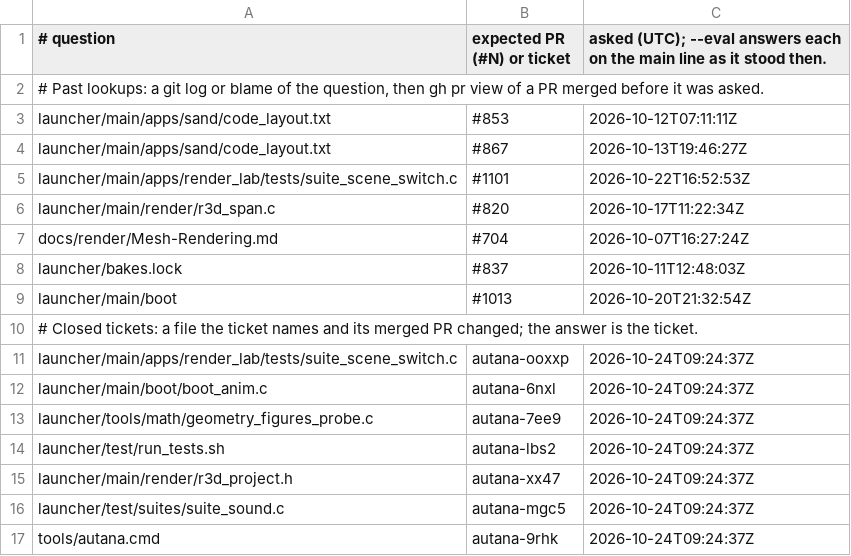
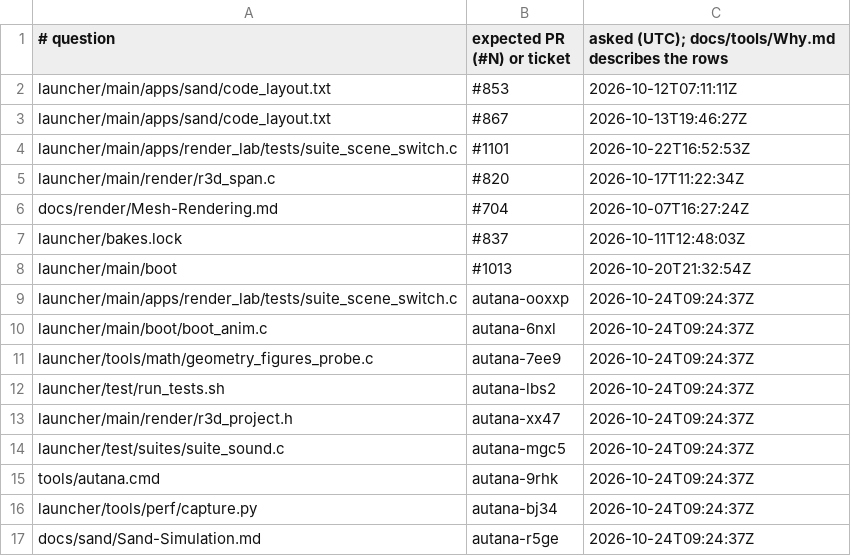
Before and after one commit to jose-villegas/autana, a TSV file: scripts/lookup/why_eval.tsv, drawn as a sheet; only a part is shown; the shorter side is filled out with more unchanged rows.

Commit message:
why: merge-time order, per-line range history, cwd paths, git-only eval, repo-keyed cache (review)

```diff
--- a/scripts/lookup/why_eval.tsv
+++ b/scripts/lookup/why_eval.tsv
@@ -1,3 +1,2 @@
-# question	expected PR (#N) or ticket	asked (UTC); --eval answers each on the main line as it stood then.
-# Past lookups: a git log or blame of the question, then gh pr view of a PR merged before it was asked.
+# question	expected PR (#N) or ticket	asked (UTC); docs/tools/Why.md describes the rows
 launcher/main/apps/sand/code_layout.txt	#853	2026-10-12T07:11:11Z
@@ -9,3 +8,2 @@ launcher/bakes.lock	#837	2026-10-11T12:48:03Z
 launcher/main/boot	#1013	2026-10-20T21:32:54Z
-# Closed tickets: a file the ticket names and its merged PR changed; the answer is the ticket.
 launcher/main/apps/render_lab/tests/suite_scene_switch.c	autana-ooxxp	2026-10-24T09:24:37Z
```
Also changed, not shown: 3 other files.
